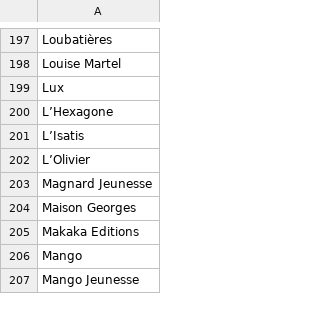
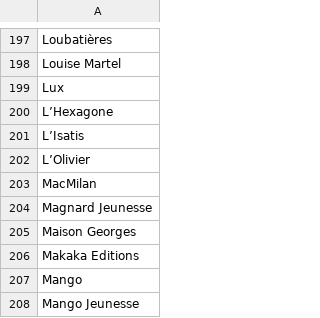
Before and after one commit to KarimLak/Books-Python, a CSV file: query-result-publishers_modified.csv, drawn as a sheet; only a part is shown, gaps mark what is left out.

```diff
--- a/query-result-publishers_modified.csv
+++ b/query-result-publishers_modified.csv
@@ -202,2 +202,3 @@ L’Isatis
 L’Olivier
+MacMilan
 Magnard Jeunesse
```
Also changed, not shown: 2 other files.
